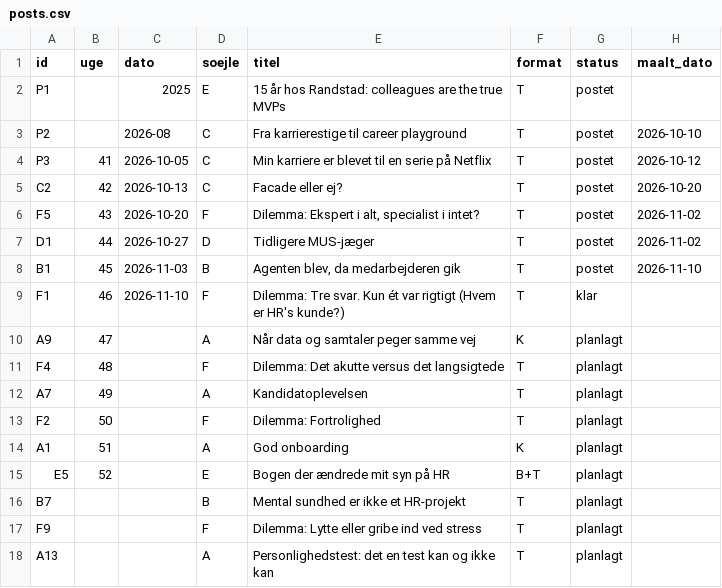
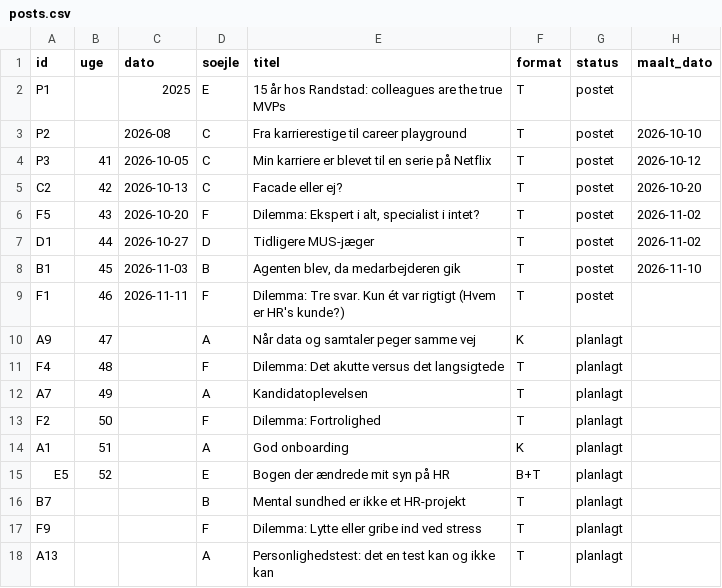
Before and after one commit to tinerc2-jpg/Content-Creator, a CSV file: data/posts.csv, drawn as a sheet; only a part is shown; the diff names each change by its address in the sheet, - before the commit and + after, or states it on an @@ line.

```diff
--- a/data/posts.csv
+++ b/data/posts.csv
-C9 (dato): 2026-11-10
+C9 (dato): 2026-11-11
-G9 (status): klar
+G9 (status): postet
```
Also changed, not shown: 2 other files.
